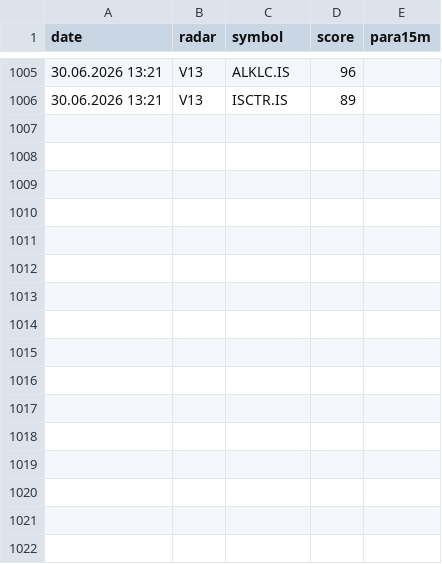
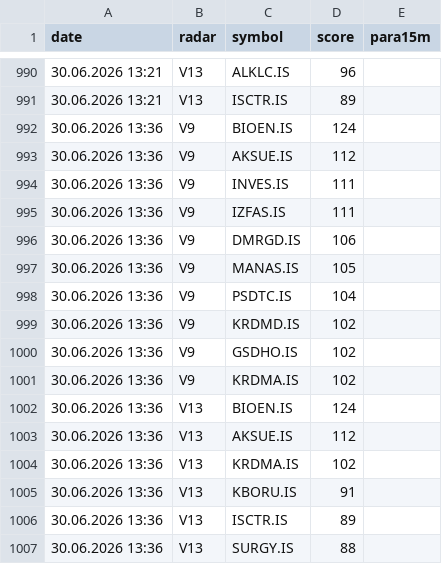
Before and after one commit to gokhan-bist-radar/gokhan-bist-radar, a CSV file: radar_memory.csv, drawn as a sheet; only a part is shown, gaps mark what is left out; the diff covers the shown part only; the diff names each change by its address in the sheet, - before the commit and + after, or states it on an @@ line.

```diff
--- a/radar_memory.csv
+++ b/radar_memory.csv
+row 992: 30.06.2026 13:36 | V9 | BIOEN.IS | 124
+row 993: 30.06.2026 13:36 | V9 | AKSUE.IS | 112
+row 994: 30.06.2026 13:36 | V9 | INVES.IS | 111
+row 995: 30.06.2026 13:36 | V9 | IZFAS.IS | 111
+row 996: 30.06.2026 13:36 | V9 | DMRGD.IS | 106
+row 997: 30.06.2026 13:36 | V9 | MANAS.IS | 105
+row 998: 30.06.2026 13:36 | V9 | PSDTC.IS | 104
+row 999: 30.06.2026 13:36 | V9 | KRDMD.IS | 102
+row 1000: 30.06.2026 13:36 | V9 | GSDHO.IS | 102
+row 1001: 30.06.2026 13:36 | V9 | KRDMA.IS | 102
+row 1002: 30.06.2026 13:36 | V13 | BIOEN.IS | 124
+row 1003: 30.06.2026 13:36 | V13 | AKSUE.IS | 112
+row 1004: 30.06.2026 13:36 | V13 | KRDMA.IS | 102
+row 1005: 30.06.2026 13:36 | V13 | KBORU.IS | 91
+row 1006: 30.06.2026 13:36 | V13 | ISCTR.IS | 89
+row 1007: 30.06.2026 13:36 | V13 | SURGY.IS | 88
```
Also changed, not shown: 15 removed rows elsewhere in this file, radar_performance.csv, radar_signals.csv.
